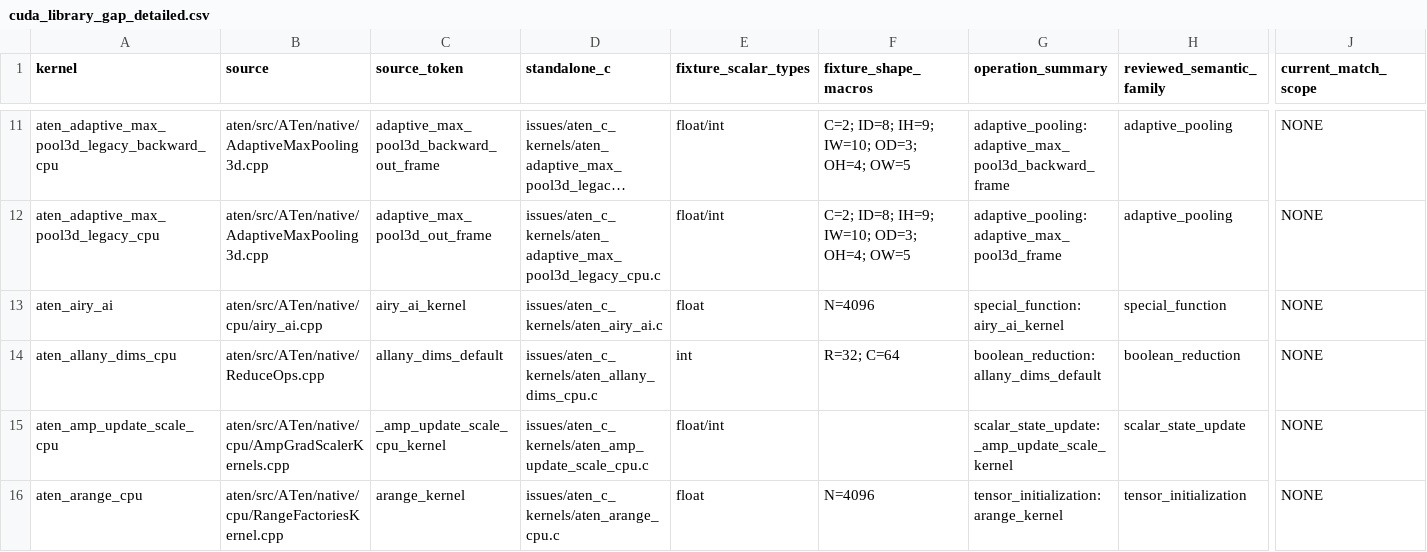
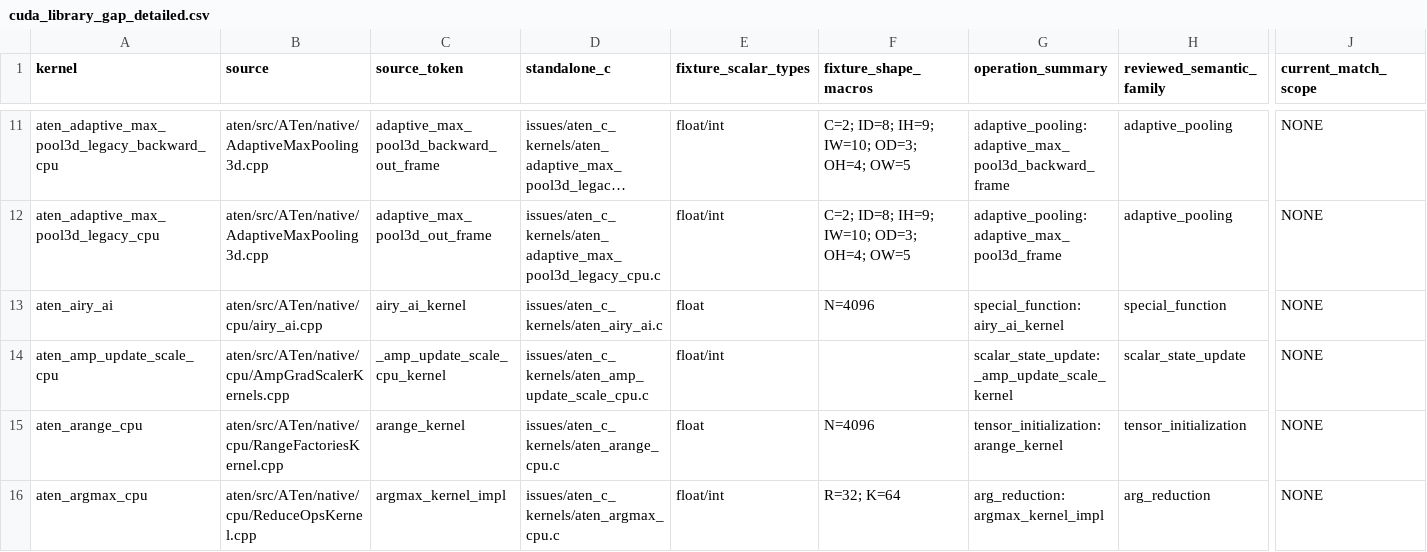
Before and after one commit to arpitj1/Polygeist, a CSV file: issues/aten_c_kernels/cuda_library_gap_detailed.csv, drawn as a sheet; only a part is shown, gaps mark what is left out; the shorter side is filled out with more unchanged rows; long unchanged cells end in …; rows hold the shown columns only; the diff names each change by its address in the sheet, - before the commit and + after, or states it on an @@ line.

Commit message:
Map dynamic ATen all-any reduction to CUB

```diff
--- a/issues/aten_c_kernels/cuda_library_gap_detailed.csv
+++ b/issues/aten_c_kernels/cuda_library_gap_detailed.csv
-row 14: aten_allany_dims_cpu | aten/src/ATen/native/ReduceOps.cpp | allany_dims_default | issues/aten_c_kernels/aten_allany_dims_cpu.c | int | R=32; C=64 | boolean_reduction: allany_dims_default | boolean_reduction | NONE
```
Also changed, not shown: issues/aten_c_kernels/cuda_library_audit.csv, issues/aten_c_kernels/native_cuda_results/resident_silicon.csv, 12 other files.
